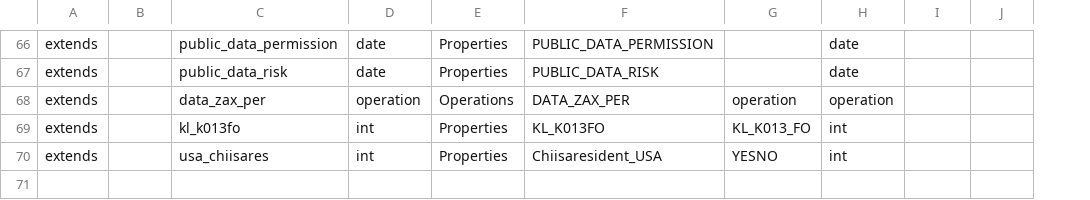
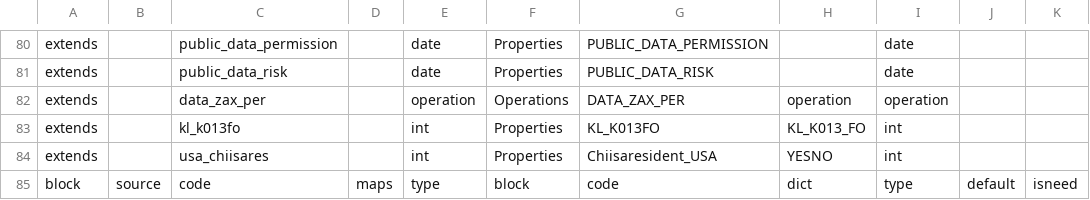
Before and after one commit to dmvstar/ugb-vuejs-meest, a CSV file: src/bankid/mapping.csv, drawn as a sheet; only a part is shown, gaps mark what is left out; the diff covers the shown part only; the diff names each change by its address in the sheet, - before the commit and + after, or states it on an @@ line.

```diff
--- a/src/bankid/mapping.csv
+++ b/src/bankid/mapping.csv
+column D, empty
+row 85: block | source | code | maps | type | block | code | dict | type | default | isneed
```
Also changed, not shown: 14 added rows elsewhere in this file, 19 other files.
